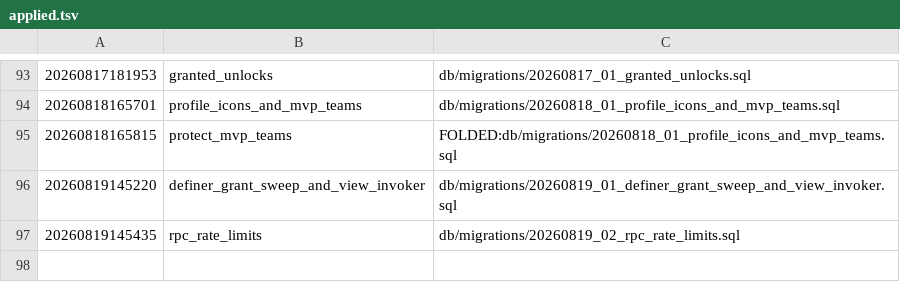
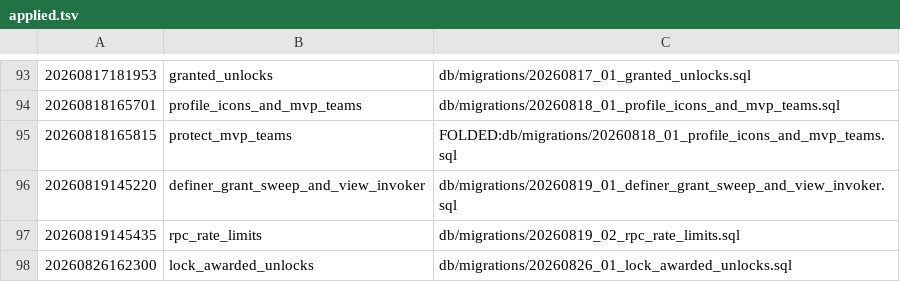
Before and after one commit to madams3432923943/Gamebuild, a TSV file: db/applied.tsv, drawn as a sheet; only a part is shown, gaps mark what is left out.

```diff
--- a/db/applied.tsv
+++ b/db/applied.tsv
@@ -97 +97,2 @@
 20260819145435	rpc_rate_limits	db/migrations/20260819_02_rpc_rate_limits.sql
+20260826162300	lock_awarded_unlocks	db/migrations/20260826_01_lock_awarded_unlocks.sql
```
Also changed, not shown: 1 other file.
